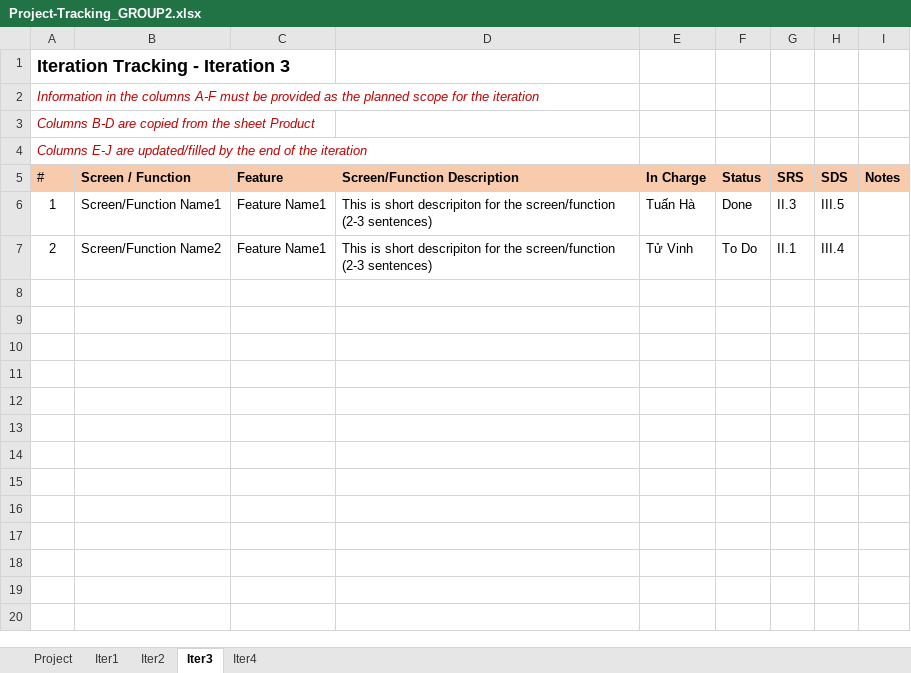
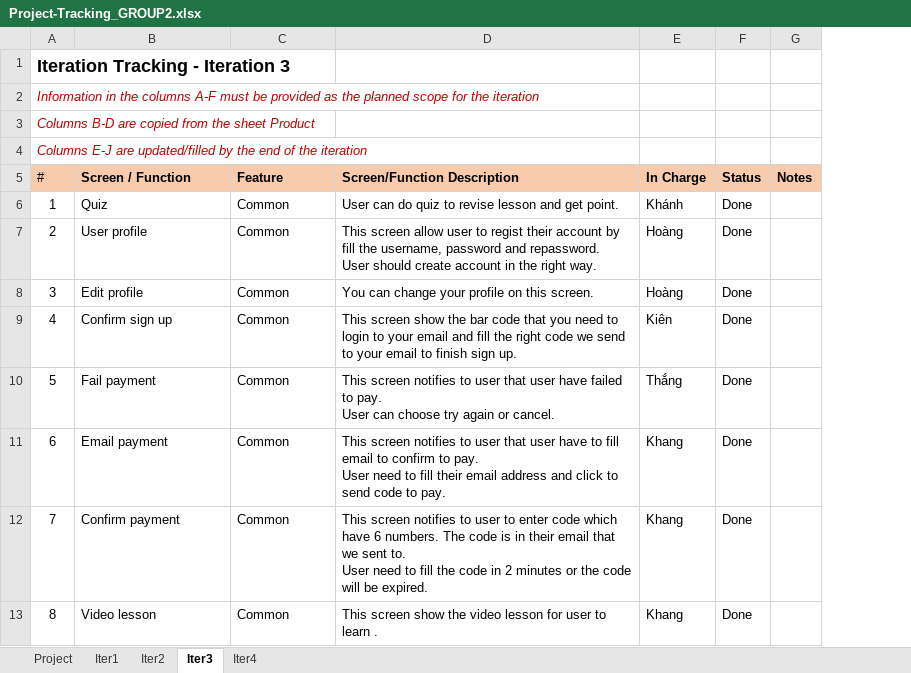
Before and after one commit to hoanglhhe161738/SWP391-OnlineLearn, an Excel workbook: Document/Project-Tracking_GROUP2.xlsx, sheet Iter3, drawn as a sheet; values as stored, in another font and other column widths than the file's, no borders; removed rows and columns are numbered as before the commit, all else as after; ↵ is a line break in a cell; the diff names each change by its address in the sheet, - before the commit and + after, or states it on an @@ line.

```diff
--- a/Document/Project-Tracking_GROUP2.xlsx (sheet Iter3)
+++ b/Document/Project-Tracking_GROUP2.xlsx (sheet Iter3)
-column G (SRS), rows 6-7: II.3 | II.1
-column H (SDS), rows 6-7: III.5 | III.4
-B6 (Screen / Function): Screen/Function Name1
+B6 (Screen / Function): Quiz
-C6:C7 (Feature): Feature Name1
+C6:C7 (Feature): Common
-D6 (Screen/Function Description): This is short descripiton for the screen/function (2-3 sentences)
+D6 (Screen/Function Description): User can do quiz to revise lesson and get point.
-E6 (In Charge): Tuấn Hà
+E6 (In Charge): Khánh
-B7 (Screen / Function): Screen/Function Name2
+B7 (Screen / Function): User profile
-D7 (Screen/Function Description): This is short descripiton for the screen/function (2-3 sentences)
+D7 (Screen/Function Description): This screen allow user to regist their account by fill the username, password and repassword. ↵ User should create account in the right way.
-E7 (In Charge): Tử Vinh
+E7 (In Charge): Hoàng
-F7 (Status): To Do
+F7 (Status): Done
+row 8: 3 | Edit profile | Common | You can change your profile on this screen. | Hoàng | Done
+row 9: 4 | Confirm sign up | Common | This screen show the bar code that you need to login to your email and fill the right code we send to your email to finish sign up. | Kiên | Done
+row 10: 5 | Fail payment | Common | This screen notifies to user that user have failed to pay. ↵ User can choose try again or cancel. | Thắng | Done
+row 11: 6 | Email payment | Common | This screen notifies to user that user have to fill email to confirm to pay. ↵ User need to fill their email address and click to send code to pay. | Khang | Done
+row 12: 7 | Confirm payment | Common | This screen notifies to user to enter code which have 6 numbers. The code is in their email that we sent to. ↵ User need to fill the code in 2 minutes or the code will be expired. | Khang | Done
+row 13: 8 | Video lesson | Common | This screen show the video lesson for user to learn . | Khang | Done
```
Also changed, not shown: sheet Project, sheet Iter2, sheet Iter1, sheet Iter4, formulas that keep their value, 7 other files.
